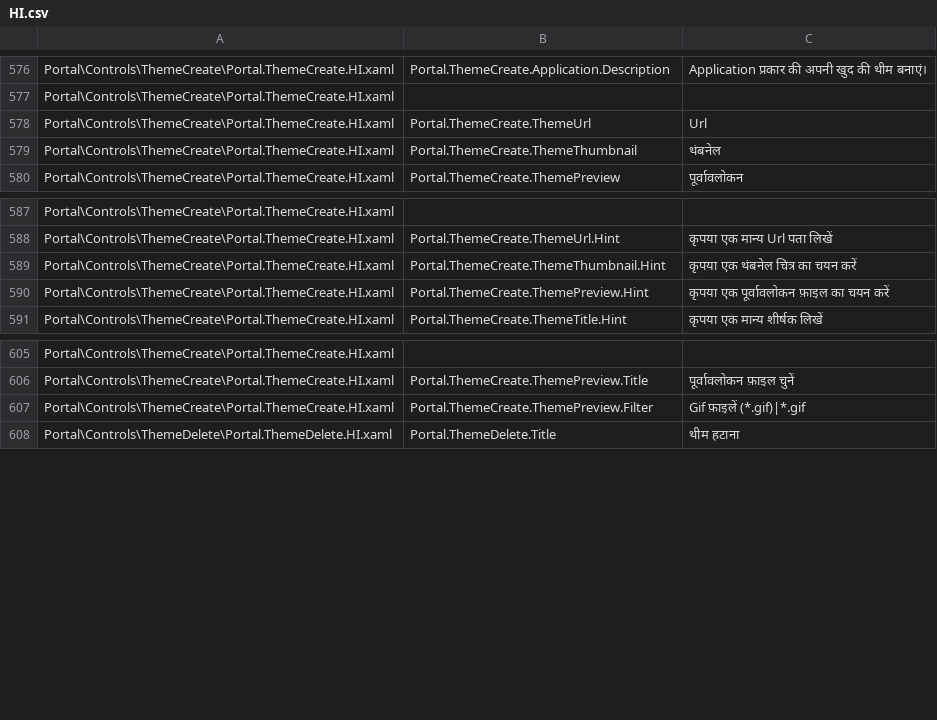
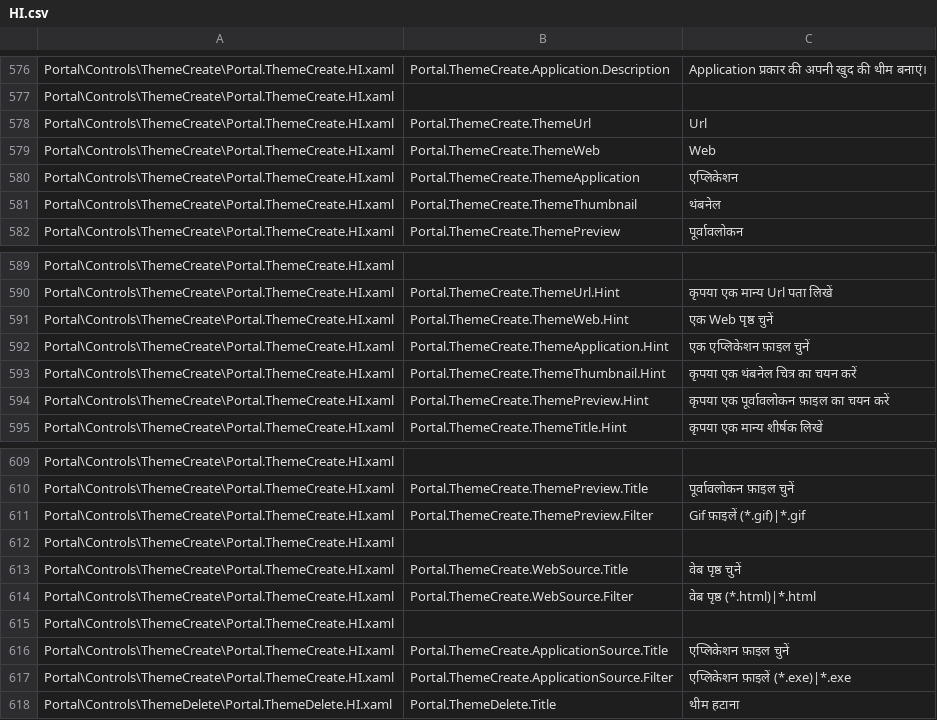
Before and after one commit to Taiizor/Sucrose, a CSV file: .localize/HI.csv, drawn as a sheet; only a part is shown, gaps mark what is left out.

Commit message:
Prepared Theme Create Dialog

```diff
--- a/.localize/HI.csv
+++ b/.localize/HI.csv
@@ -578,2 +578,4 @@ Portal\Controls\ThemeCreate\Portal.ThemeCreate.HI.xaml,,
 Portal\Controls\ThemeCreate\Portal.ThemeCreate.HI.xaml,Portal.ThemeCreate.ThemeUrl,Url
+Portal\Controls\ThemeCreate\Portal.ThemeCreate.HI.xaml,Portal.ThemeCreate.ThemeWeb,Web
+Portal\Controls\ThemeCreate\Portal.ThemeCreate.HI.xaml,Portal.ThemeCreate.ThemeApplication,एप्लिकेशन
 Portal\Controls\ThemeCreate\Portal.ThemeCreate.HI.xaml,Portal.ThemeCreate.ThemeThumbnail,थंबनेल
@@ -588,2 +590,4 @@ Portal\Controls\ThemeCreate\Portal.ThemeCreate.HI.xaml,,
 Portal\Controls\ThemeCreate\Portal.ThemeCreate.HI.xaml,Portal.ThemeCreate.ThemeUrl.Hint,कृपया एक मान्य Url पता लिखें
+Portal\Controls\ThemeCreate\Portal.ThemeCreate.HI.xaml,Portal.ThemeCreate.ThemeWeb.Hint,एक Web पृष्ठ चुनें
+Portal\Controls\ThemeCreate\Portal.ThemeCreate.HI.xaml,Portal.ThemeCreate.ThemeApplication.Hint,एक एप्लिकेशन फ़ाइल चुनें
 Portal\Controls\ThemeCreate\Portal.ThemeCreate.HI.xaml,Portal.ThemeCreate.ThemeThumbnail.Hint,कृपया एक थंबनेल चित्र का चयन करें
@@ -607,2 +611,8 @@ Portal\Controls\ThemeCreate\Portal.ThemeCreate.HI.xaml,Portal.ThemeCreate.ThemeP
 Portal\Controls\ThemeCreate\Portal.ThemeCreate.HI.xaml,Portal.ThemeCreate.ThemePreview.Filter,Gif फ़ाइलें (*.gif)|*.gif
+Portal\Controls\ThemeCreate\Portal.ThemeCreate.HI.xaml,,
+Portal\Controls\ThemeCreate\Portal.ThemeCreate.HI.xaml,Portal.ThemeCreate.WebSource.Title,वेब पृष्ठ चुनें
+Portal\Controls\ThemeCreate\Portal.ThemeCreate.HI.xaml,Portal.ThemeCreate.WebSource.Filter,वेब पृष्ठ (*.html)|*.html
+Portal\Controls\ThemeCreate\Portal.ThemeCreate.HI.xaml,,
+Portal\Controls\ThemeCreate\Portal.ThemeCreate.HI.xaml,Portal.ThemeCreate.ApplicationSource.Title,एप्लिकेशन फ़ाइल चुनें
+Portal\Controls\ThemeCreate\Portal.ThemeCreate.HI.xaml,Portal.ThemeCreate.ApplicationSource.Filter,एप्लिकेशन फ़ाइलें (*.exe)|*.exe
 Portal\Controls\ThemeDelete\Portal.ThemeDelete.HI.xaml,Portal.ThemeDelete.Title,थीम हटाना
```
Also changed, not shown: .localize/EL.csv, .localize/FR.csv, 48 other files.
